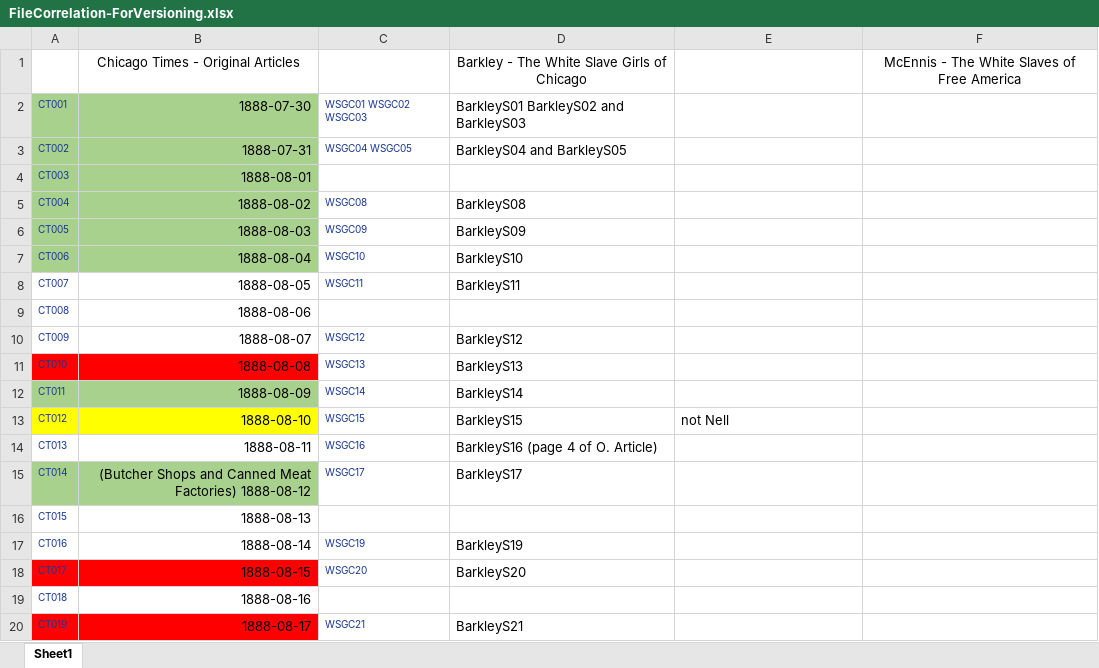
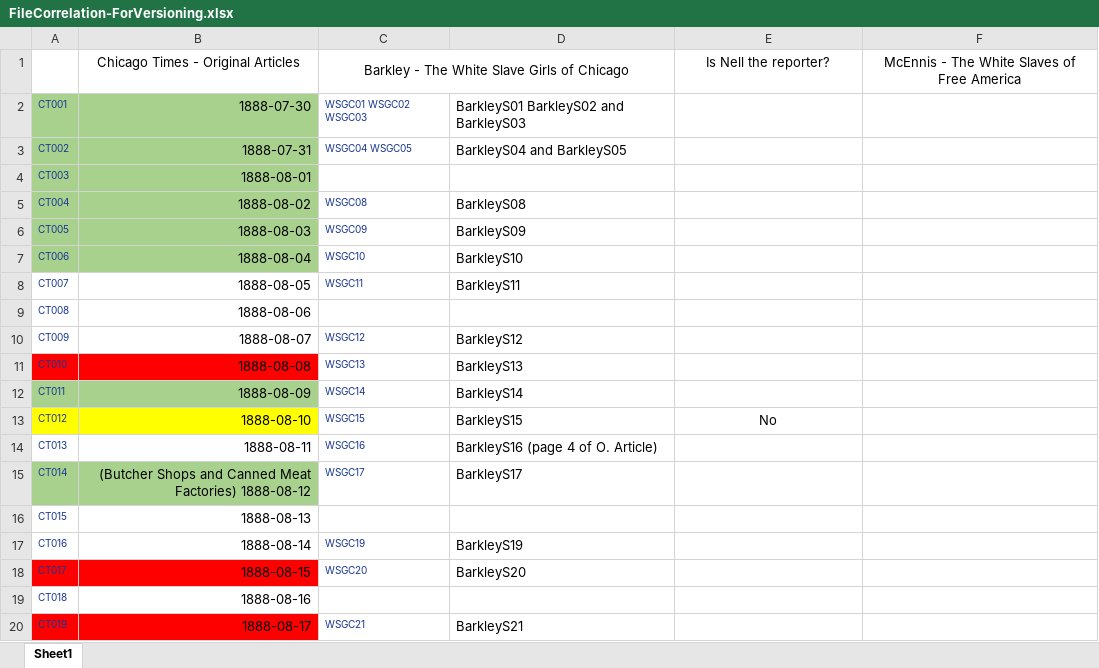
Before and after one commit to RJP43/CitySlaveGirls, an Excel workbook: ResearchDevelopment/FileCorrelation-ForVersioning.xlsx, sheet Sheet1, drawn as a sheet; only a part is shown; values as stored, in another font and other column widths than the file's, no borders; removed rows and columns are numbered as before the commit, all else as after; the diff names each change by its address in the sheet, - before the commit and + after, or states it on an @@ line.

Commit message:
edits to 1888-08-10 transcription and coding, adding to Site Index, edits to excel spreadsheet

```diff
--- a/ResearchDevelopment/FileCorrelation-ForVersioning.xlsx (sheet Sheet1)
+++ b/ResearchDevelopment/FileCorrelation-ForVersioning.xlsx (sheet Sheet1)
-row 1:  | Chicago Times - Original Articles |  | Barkley - The White Slave Girls of Chicago |  | McEnnis - The White Slaves of Free America
+row 1:  | Chicago Times - Original Articles | Barkley - The White Slave Girls of Chicago |  | Is Nell the reporter? | McEnnis - The White Slaves of Free America
-E13: not Nell
+E13: No
-E13 alignment: left
+E13 alignment: center
```
Also changed, not shown: 2 other files.
